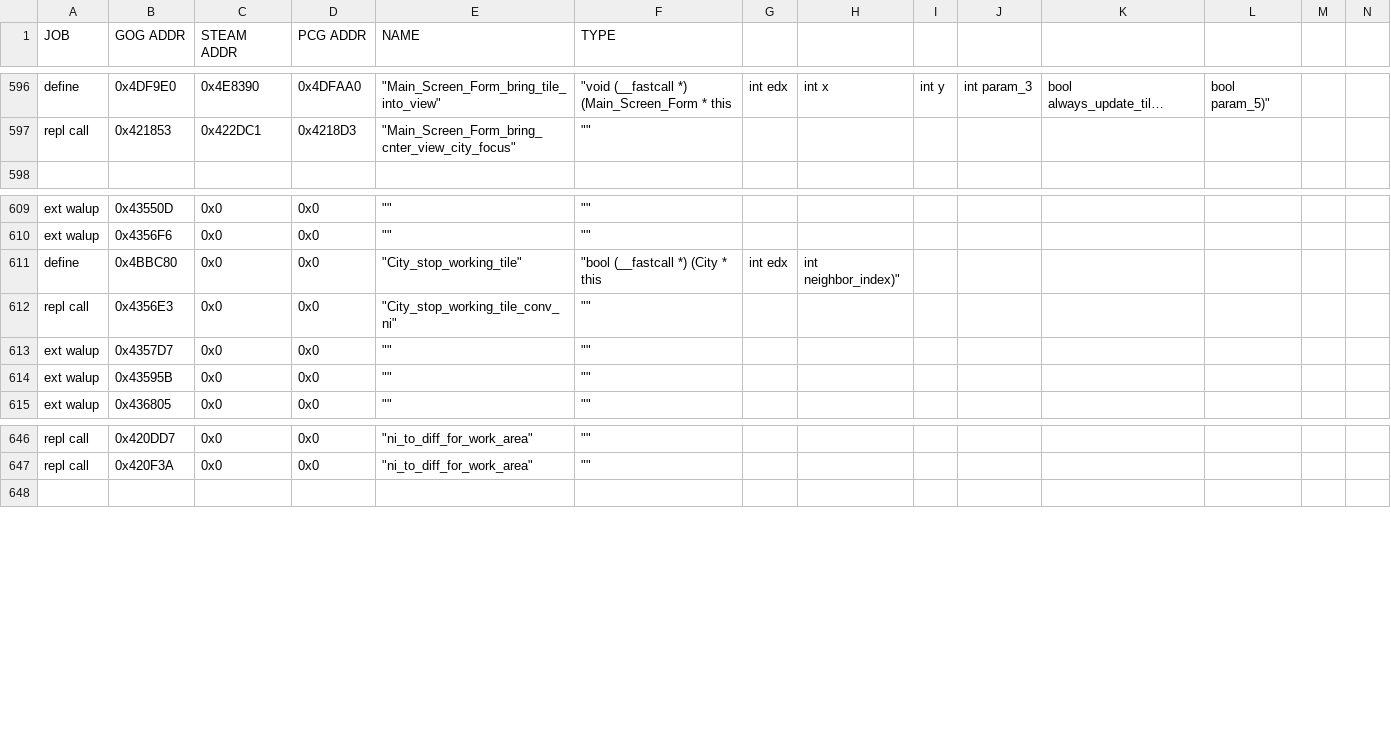
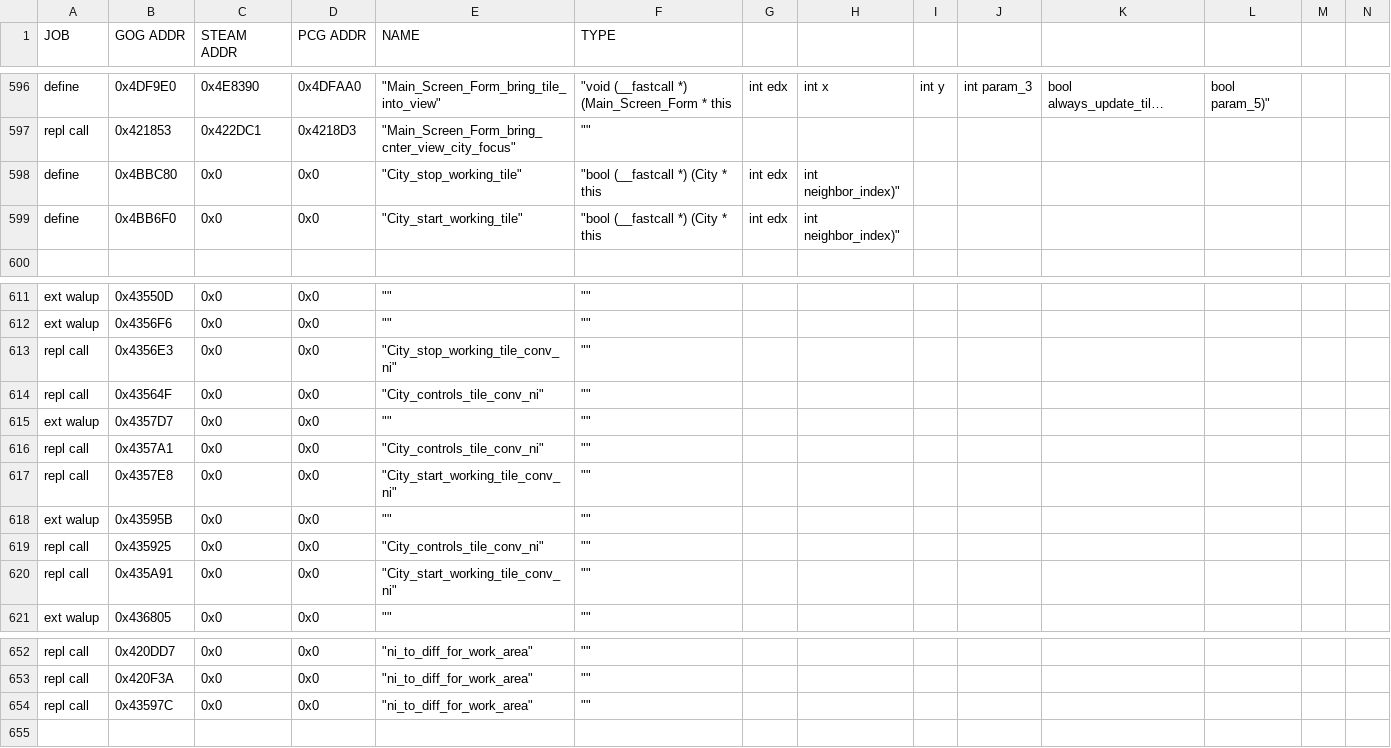
Before and after one commit to maxpetul/C3X, a CSV file: civ_prog_objects.csv, drawn as a sheet; only a part is shown, gaps mark what is left out; long unchanged cells end in …; rows hold the shown columns only; the diff names each change by its address in the sheet, - before the commit and + after, or states it on an @@ line.

Commit message:
Intercept some function calls from City::manage_by_governor to convert their parameters from cultural n.i. to standard

```diff
--- a/civ_prog_objects.csv
+++ b/civ_prog_objects.csv
@@ row 611 moved to row 598: define @@
+row 599: define | 0x4BB6F0 | 0x0 | 0x0 | "City_start_working_tile" | "bool (__fastcall *) (City * this | int edx | int neighbor_index)"
+row 614: repl call | 0x43564F | 0x0 | 0x0 | "City_controls_tile_conv_ni" | ""
+row 616: repl call | 0x4357A1 | 0x0 | 0x0 | "City_controls_tile_conv_ni" | ""
+row 617: repl call | 0x4357E8 | 0x0 | 0x0 | "City_start_working_tile_conv_ni" | ""
+row 619: repl call | 0x435925 | 0x0 | 0x0 | "City_controls_tile_conv_ni" | ""
+row 620: repl call | 0x435A91 | 0x0 | 0x0 | "City_start_working_tile_conv_ni" | ""
+row 654: repl call | 0x43597C | 0x0 | 0x0 | "ni_to_diff_for_work_area" | ""
```
Also changed, not shown: 1 other file.
